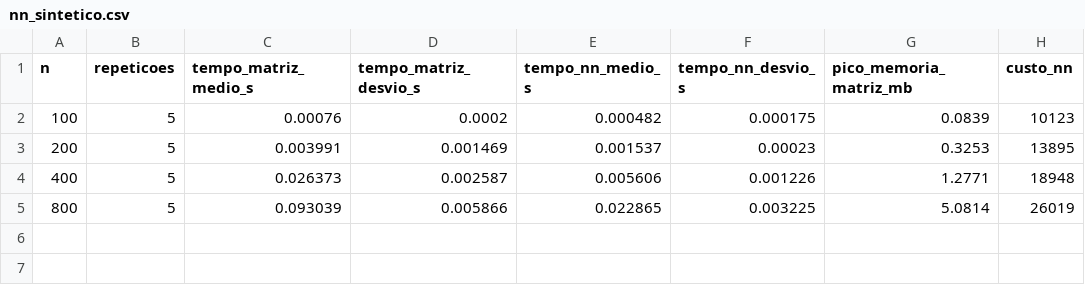
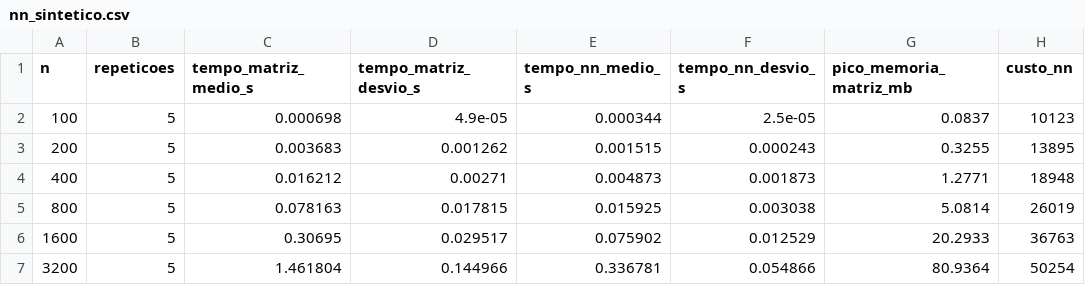
Before and after one commit to xXLuisHenriqueXx/trabalho_analise, a CSV file: resultados/nn_sintetico.csv, drawn as a sheet.

```diff
--- a/resultados/nn_sintetico.csv
+++ b/resultados/nn_sintetico.csv
@@ -1,5 +1,7 @@
 n,repeticoes,tempo_matriz_medio_s,tempo_matriz_desvio_s,tempo_nn_medio_s,tempo_nn_desvio_s,pico_memoria_matriz_mb,custo_nn
-100,5,0.00076,0.0002,0.000482,0.000175,0.0839,10123
-200,5,0.003991,0.001469,0.001537,0.00023,0.3253,13895
-400,5,0.026373,0.002587,0.005606,0.001226,1.2771,18948
-800,5,0.093039,0.005866,0.022865,0.003225,5.0814,26019
+100,5,0.000698,4.9e-05,0.000344,2.5e-05,0.0837,10123
+200,5,0.003683,0.001262,0.001515,0.000243,0.3255,13895
+400,5,0.016212,0.00271,0.004873,0.001873,1.2771,18948
+800,5,0.078163,0.017815,0.015925,0.003038,5.0814,26019
+1600,5,0.30695,0.029517,0.075902,0.012529,20.2933,36763
+3200,5,1.461804,0.144966,0.336781,0.054866,80.9364,50254
```
Also changed, not shown: resultados/hk_tempo.csv, resultados/nn_prefixos.csv, 20 other files.
